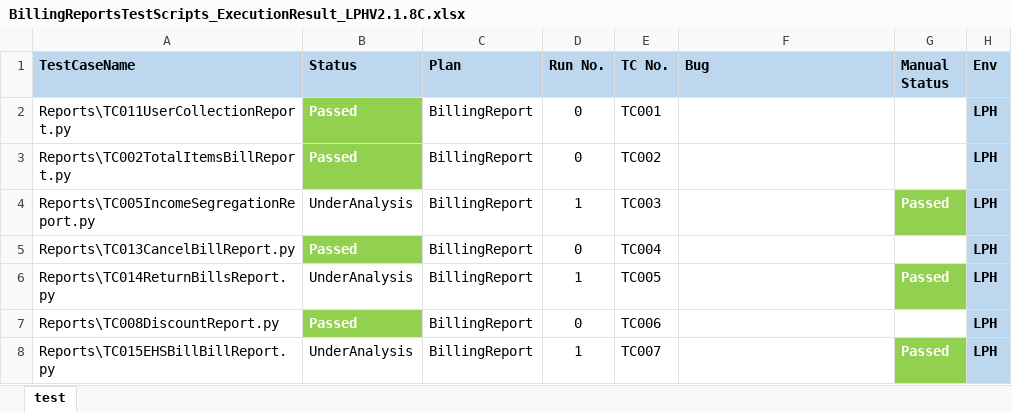
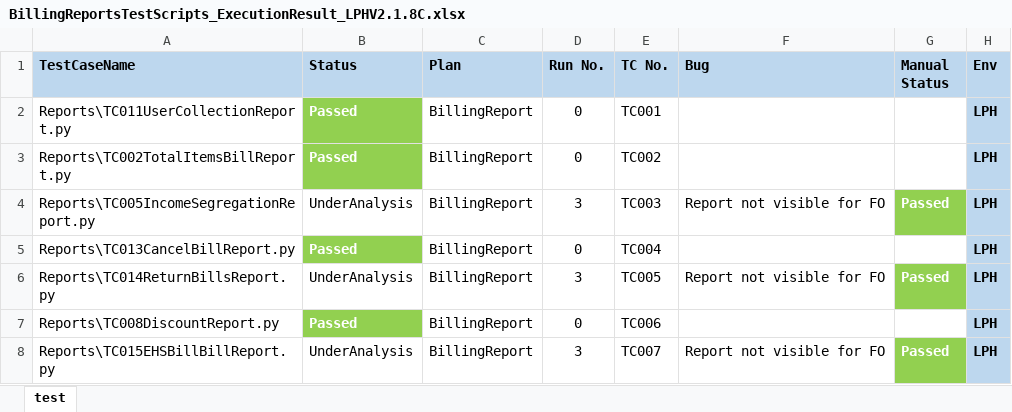
Before and after one commit to haribhatta/AutomationTest, an Excel workbook: Library/BillingReportsTestScripts_ExecutionResult_LPHV2.1.8C.xlsx, sheet test, drawn as a sheet; values as stored, in another font and other column widths than the file's, no borders; the diff names each change by its address in the sheet, - before the commit and + after, or states it on an @@ line.

```diff
--- a/Library/BillingReportsTestScripts_ExecutionResult_LPHV2.1.8C.xlsx (sheet test)
+++ b/Library/BillingReportsTestScripts_ExecutionResult_LPHV2.1.8C.xlsx (sheet test)
-D4 (Run No.): 1
+D4 (Run No.): 3
-F4 (Bug): (empty)
+F4 (Bug): Report not visible for FO
-D6 (Run No.): 1
+D6 (Run No.): 3
-F6 (Bug): (empty)
+F6 (Bug): Report not visible for FO
-D8 (Run No.): 1
+D8 (Run No.): 3
-F8 (Bug): (empty)
+F8 (Bug): Report not visible for FO
```
Also changed, not shown: 4 other files.
